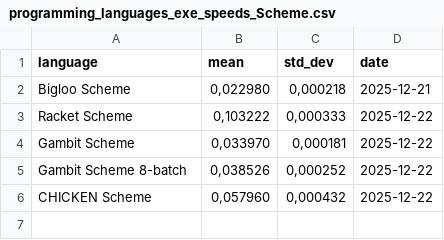
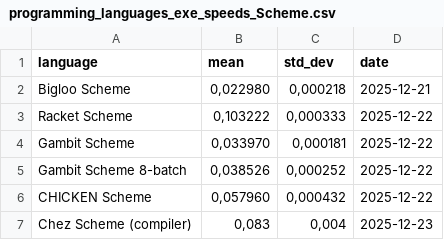
Before and after one commit to practicalcomputerscience/MicrobenchmarkGPHLlanguages, a CSV file: 02 - execution times/programming_languages_exe_speeds_Scheme.csv, drawn as a sheet; the diff names each change by its address in the sheet, - before the commit and + after, or states it on an @@ line.

```diff
--- a/02 - execution times/programming_languages_exe_speeds_Scheme.csv
+++ b/02 - execution times/programming_languages_exe_speeds_Scheme.csv
+row 7: Chez Scheme (compiler) | 0,083 | 0,004 | 2025-12-23
```
Also changed, not shown: 1 other file.
